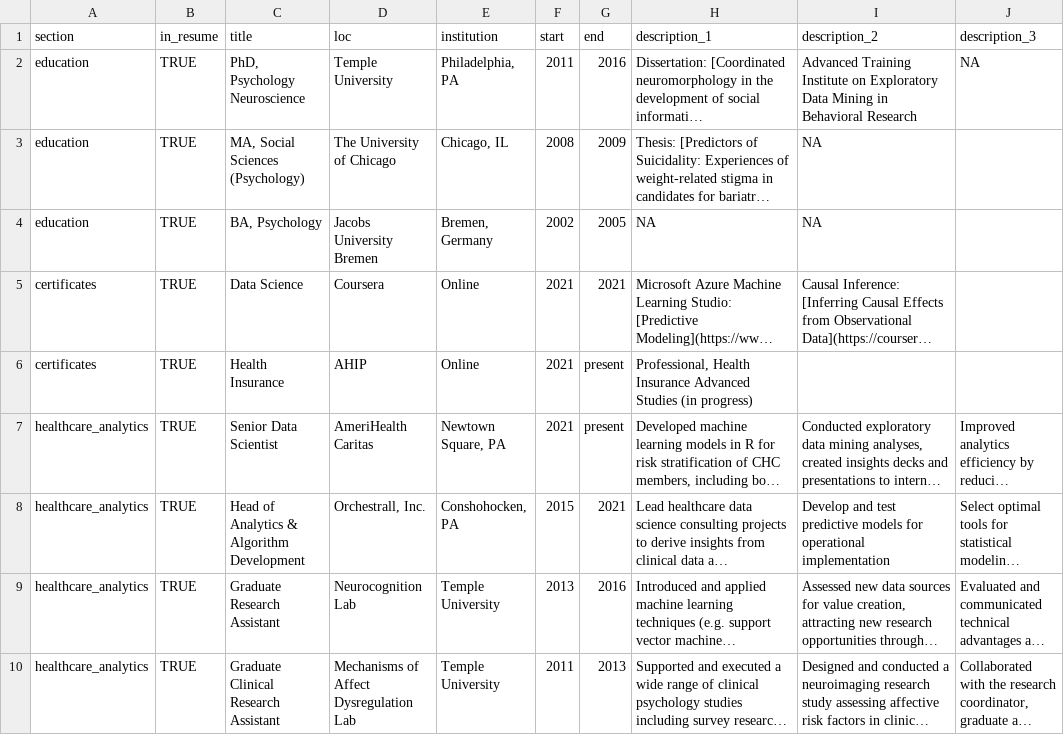
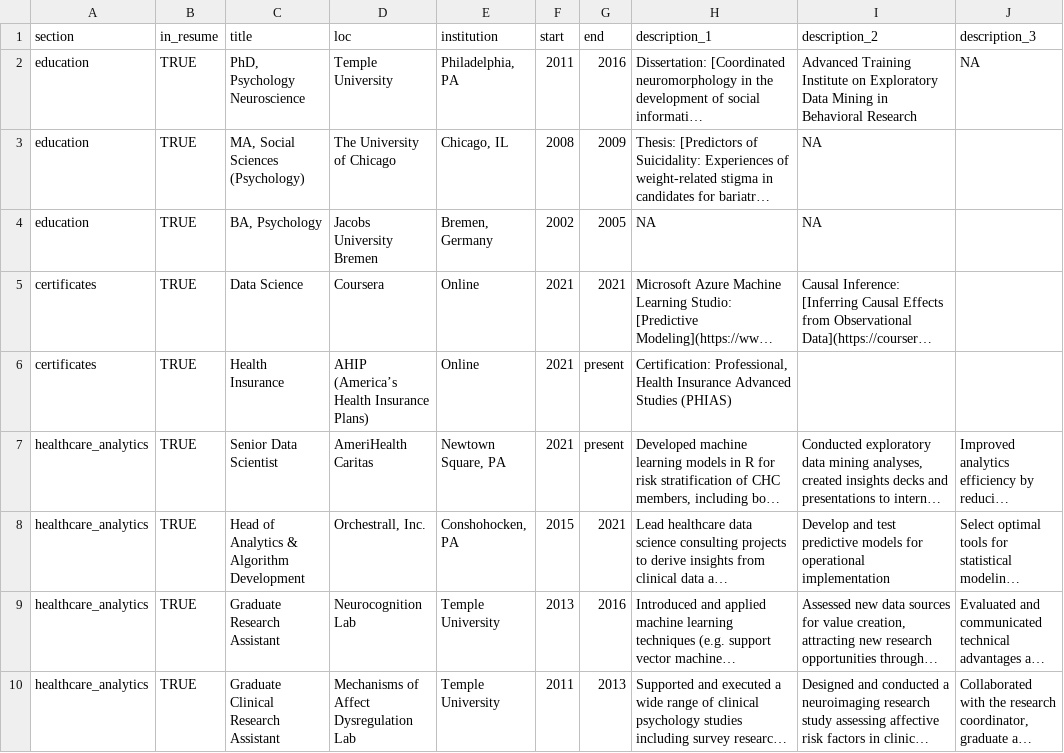
Before and after one commit to kfettich/cv, a CSV file: positions.csv, drawn as a sheet; only a part is shown; long unchanged cells end in …; the diff names each change by its address in the sheet, - before the commit and + after, or states it on an @@ line.

Commit message:
updated status of PHIAS certificate

```diff
--- a/positions.csv
+++ b/positions.csv
-D6 (loc): AHIP
+D6 (loc): AHIP (America’s Health Insurance Plans)
-H6 (description_1): Professional, Health Insurance Advanced Studies (in progress)
+H6 (description_1): Certification: Professional, Health Insurance Advanced Studies (PHIAS)
```
Also changed, not shown: 2 other files.
